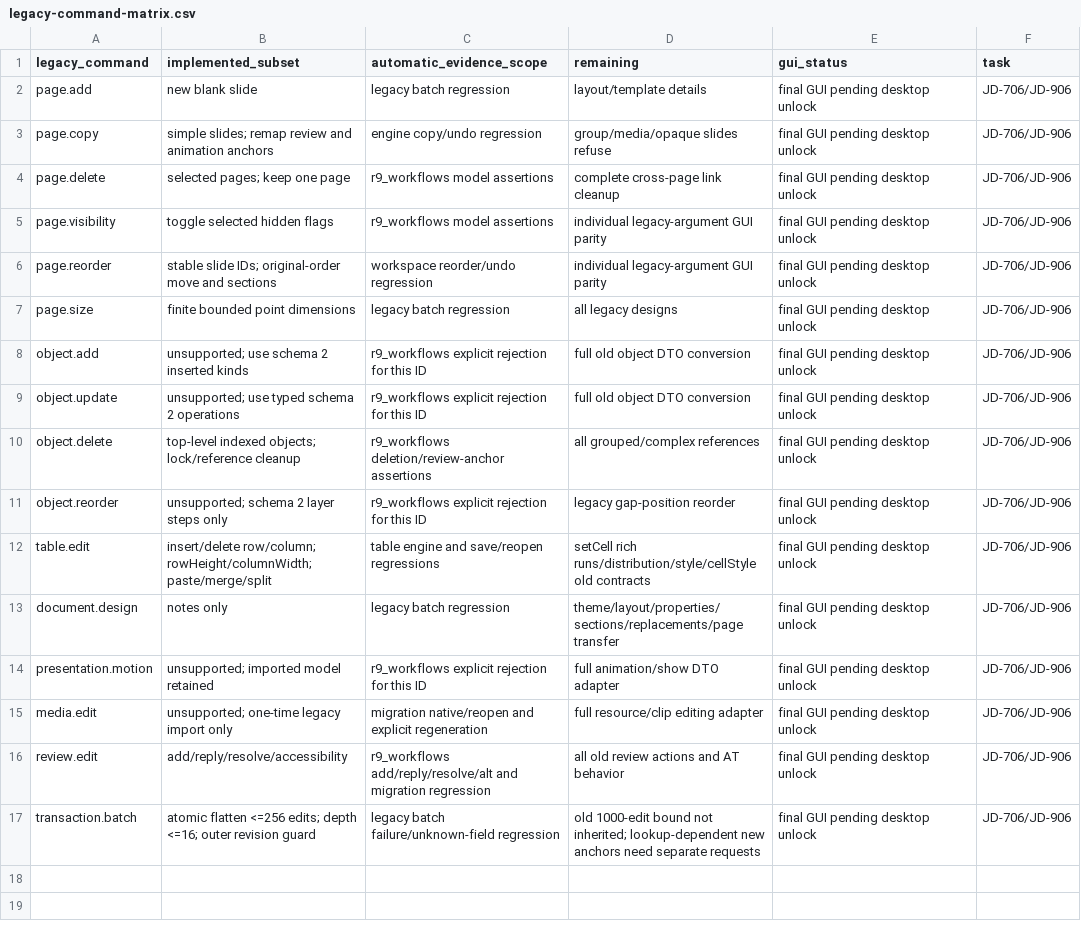
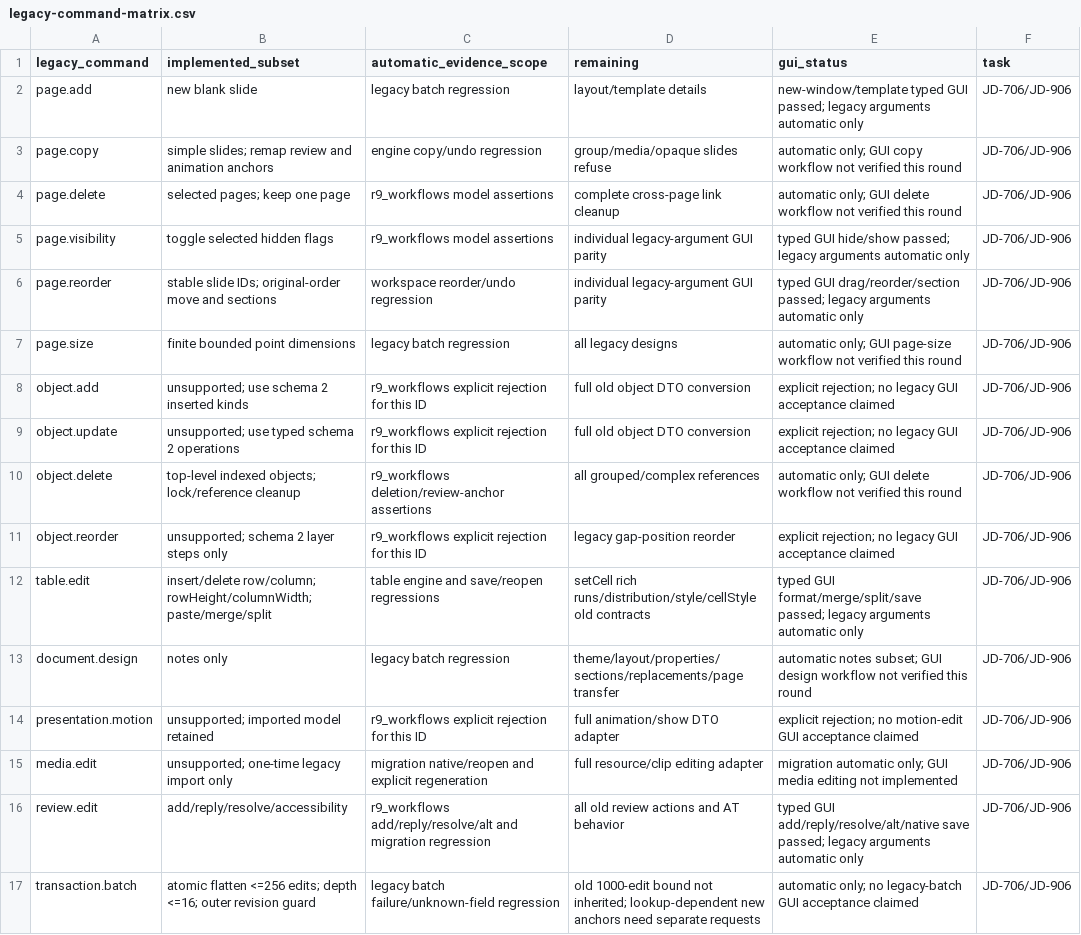
Before and after one commit to willmove/joyoffice, a CSV file: docs/joydeck/evidence/R9-UI2/legacy-command-matrix.csv, drawn as a sheet; the diff names each change by its address in the sheet, - before the commit and + after, or states it on an @@ line.

Commit message:
Align compatibility evidence with completed Windows GUI checks

```diff
--- a/docs/joydeck/evidence/R9-UI2/legacy-command-matrix.csv
+++ b/docs/joydeck/evidence/R9-UI2/legacy-command-matrix.csv
-E2 (gui_status): final GUI pending desktop unlock
+E2 (gui_status): new-window/template typed GUI passed; legacy arguments automatic only
-E3 (gui_status): final GUI pending desktop unlock
+E3 (gui_status): automatic only; GUI copy workflow not verified this round
-E4 (gui_status): final GUI pending desktop unlock
+E4 (gui_status): automatic only; GUI delete workflow not verified this round
-E5 (gui_status): final GUI pending desktop unlock
+E5 (gui_status): typed GUI hide/show passed; legacy arguments automatic only
-E6 (gui_status): final GUI pending desktop unlock
+E6 (gui_status): typed GUI drag/reorder/section passed; legacy arguments automatic only
-E7 (gui_status): final GUI pending desktop unlock
+E7 (gui_status): automatic only; GUI page-size workflow not verified this round
-E8:E9 (gui_status): final GUI pending desktop unlock
+E8:E9 (gui_status): explicit rejection; no legacy GUI acceptance claimed
-E10 (gui_status): final GUI pending desktop unlock
+E10 (gui_status): automatic only; GUI delete workflow not verified this round
-E11 (gui_status): final GUI pending desktop unlock
+E11 (gui_status): explicit rejection; no legacy GUI acceptance claimed
-E12 (gui_status): final GUI pending desktop unlock
+E12 (gui_status): typed GUI format/merge/split/save passed; legacy arguments automatic only
-E13 (gui_status): final GUI pending desktop unlock
+E13 (gui_status): automatic notes subset; GUI design workflow not verified this round
-E14 (gui_status): final GUI pending desktop unlock
+E14 (gui_status): explicit rejection; no motion-edit GUI acceptance claimed
-E15 (gui_status): final GUI pending desktop unlock
+E15 (gui_status): migration automatic only; GUI media editing not implemented
-E16 (gui_status): final GUI pending desktop unlock
+E16 (gui_status): typed GUI add/reply/resolve/alt/native save passed; legacy arguments automatic only
-E17 (gui_status): final GUI pending desktop unlock
+E17 (gui_status): automatic only; no legacy-batch GUI acceptance claimed
```
Also changed, not shown: 2 other files.
